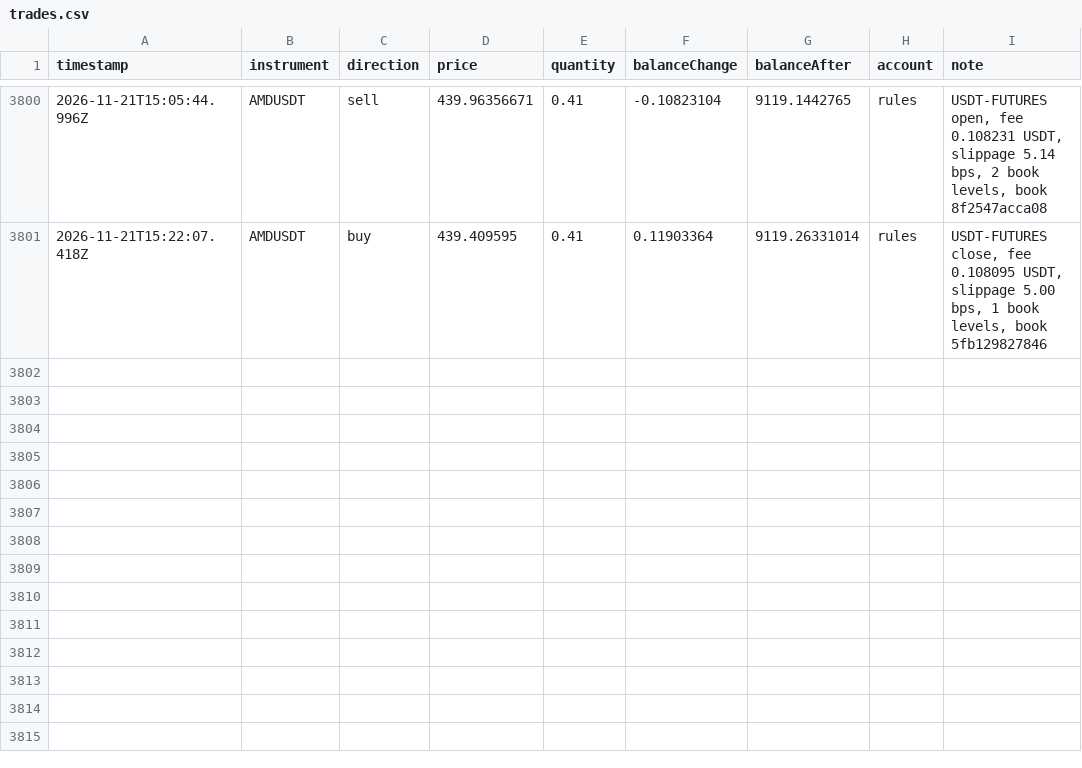
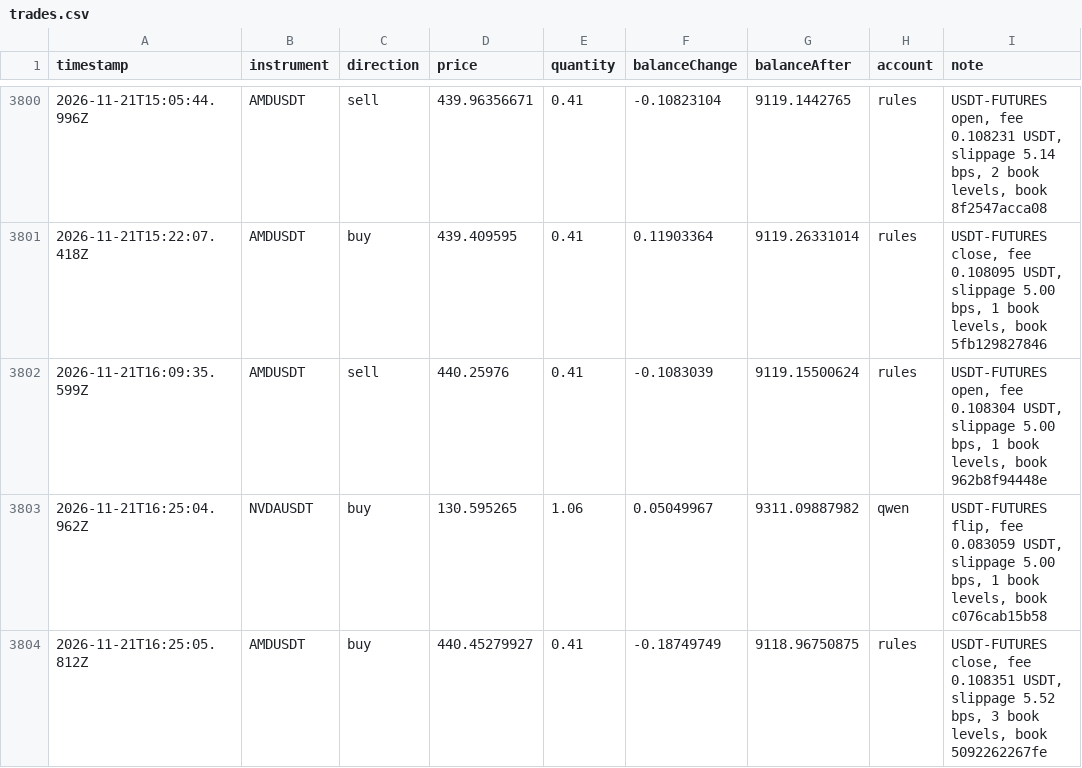
Before and after one commit to ramakrishnanhulk20/kaaval-record, a CSV file: kaaval/trades.csv, drawn as a sheet; only a part is shown, gaps mark what is left out.

Commit message:
record 2026-11-21T16:25Z: 58386 ledger entries, 3 reviews

```diff
--- a/kaaval/trades.csv
+++ b/kaaval/trades.csv
@@ -3801 +3801,4 @@ timestamp,instrument,direction,price,quantity,balanceChange,balanceAfter,account
 2026-11-21T15:22:07.418Z,AMDUSDT,buy,439.409595,0.41,0.11903364,9119.26331014,rules,"USDT-FUTURES close, fee 0.108095 USDT, slippage 5.00 bps, 1 book levels, book 5fb129827846"
+2026-11-21T16:09:35.599Z,AMDUSDT,sell,440.25976,0.41,-0.1083039,9119.15500624,rules,"USDT-FUTURES open, fee 0.108304 USDT, slippage 5.00 bps, 1 book levels, book 962b8f94448e"
+2026-11-21T16:25:04.962Z,NVDAUSDT,buy,130.595265,1.06,0.05049967,9311.09887982,qwen,"USDT-FUTURES flip, fee 0.083059 USDT, slippage 5.00 bps, 1 book levels, book c076cab15b58"
+2026-11-21T16:25:05.812Z,AMDUSDT,buy,440.45279927,0.41,-0.18749749,9118.96750875,rules,"USDT-FUTURES close, fee 0.108351 USDT, slippage 5.52 bps, 3 book levels, book 5092262267fe"
```
Also changed, not shown: 5 other files.
